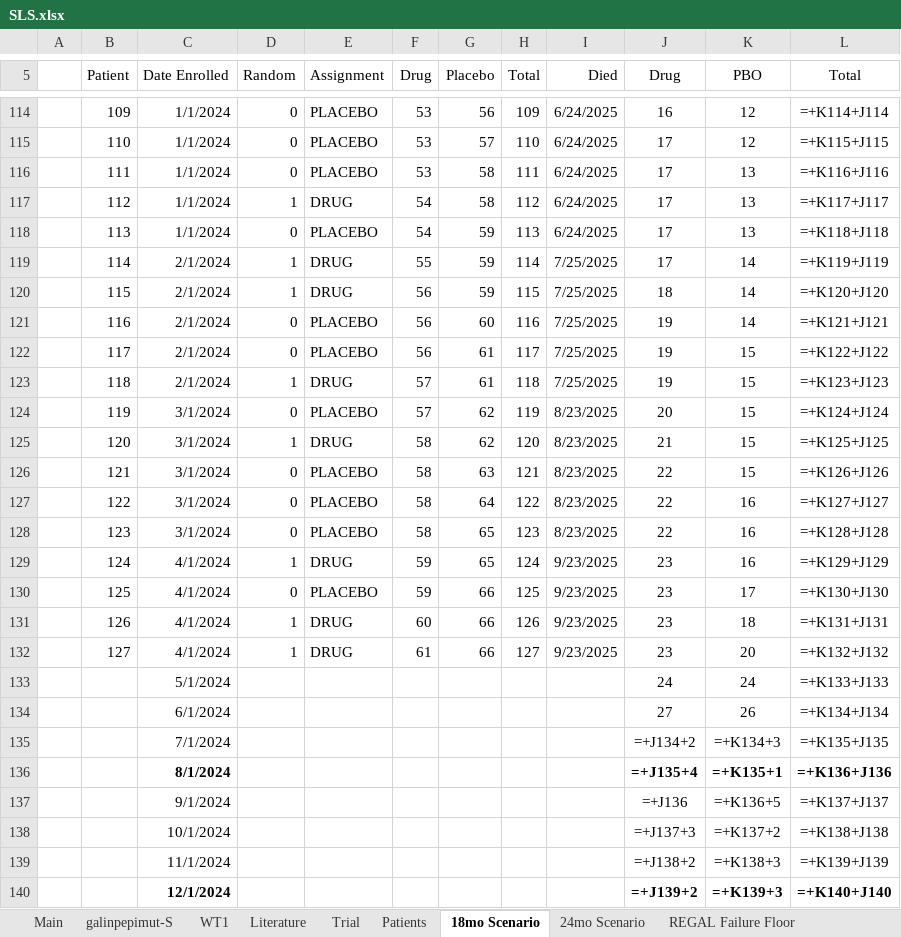
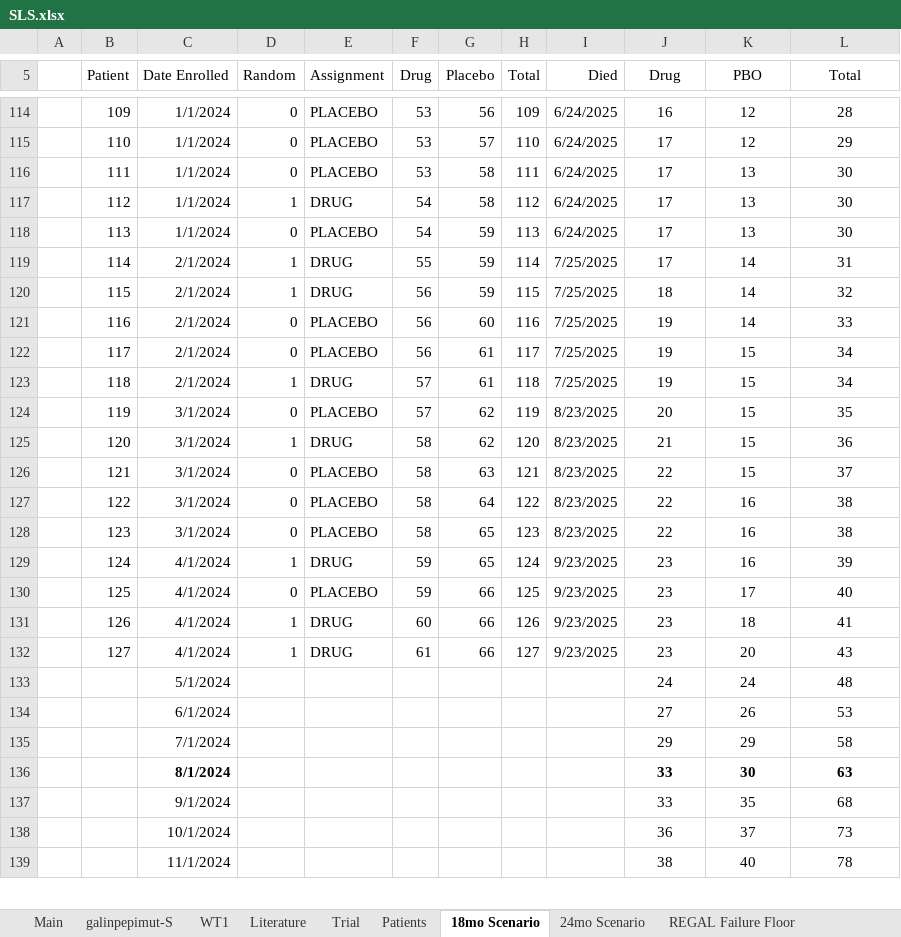
Before and after one commit to tadkawabata/sls-short-model, an Excel workbook: SLS.xlsx, sheet 18mo Scenario, drawn as a sheet; only a part is shown, gaps mark what is left out; values as stored, in another font and other column widths than the file's, no borders; formulas without a stored value are shown as written; removed rows and columns are numbered as before the commit, all else as after; the diff covers the shown part only; the diff names each change by its address in the sheet, - before the commit and + after, or states it on an @@ line.

```diff
--- a/SLS.xlsx (sheet 18mo Scenario)
+++ b/SLS.xlsx (sheet 18mo Scenario)
-L114 (Total): =+K114+J114
+L114 (Total): 28
-L115 (Total): =+K115+J115
+L115 (Total): 29
-L116 (Total): =+K116+J116
+L116 (Total): 30
-L117 (Total): =+K117+J117
+L117 (Total): 30
-L118 (Total): =+K118+J118
+L118 (Total): 30
-L119 (Total): =+K119+J119
+L119 (Total): 31
-L120 (Total): =+K120+J120
+L120 (Total): 32
-L121 (Total): =+K121+J121
+L121 (Total): 33
-L122 (Total): =+K122+J122
+L122 (Total): 34
-L123 (Total): =+K123+J123
+L123 (Total): 34
-L124 (Total): =+K124+J124
+L124 (Total): 35
-L125 (Total): =+K125+J125
+L125 (Total): 36
-L126 (Total): =+K126+J126
+L126 (Total): 37
-L127 (Total): =+K127+J127
+L127 (Total): 38
-L128 (Total): =+K128+J128
+L128 (Total): 38
-L129 (Total): =+K129+J129
+L129 (Total): 39
-L130 (Total): =+K130+J130
+L130 (Total): 40
-L131 (Total): =+K131+J131
+L131 (Total): 41
-L132 (Total): =+K132+J132
+L132 (Total): 43
-L133 (Total): =+K133+J133
+L133 (Total): 48
-L134 (Total): =+K134+J134
+L134 (Total): 53
-row 135:  |  | 7/1/2024 |  |  |  |  |  |  | =+J134+2 | =+K134+3 | =+K135+J135
-row 136:  |  | 8/1/2024 |  |  |  |  |  |  | =+J135+4 | =+K135+1 | =+K136+J136
-row 137:  |  | 9/1/2024 |  |  |  |  |  |  | =+J136 | =+K136+5 | =+K137+J137
-row 138:  |  | 10/1/2024 |  |  |  |  |  |  | =+J137+3 | =+K137+2 | =+K138+J138
-row 139:  |  | 11/1/2024 |  |  |  |  |  |  | =+J138+2 | =+K138+3 | =+K139+J139
-row 140:  |  | 12/1/2024 |  |  |  |  |  |  | =+J139+2 | =+K139+3 | =+K140+J140
+row 135:  |  | 7/1/2024 |  |  |  |  |  |  | 29 | 29 | 58
+row 136:  |  | 8/1/2024 |  |  |  |  |  |  | 33 | 30 | 63
+row 137:  |  | 9/1/2024 |  |  |  |  |  |  | 33 | 35 | 68
+row 138:  |  | 10/1/2024 |  |  |  |  |  |  | 36 | 37 | 73
+row 139:  |  | 11/1/2024 |  |  |  |  |  |  | 38 | 40 | 78
```
Also changed, not shown: 1 added row and 108 edited cells elsewhere in this sheet, sheet Patients, sheet Trial, sheet 24mo Scenario, sheet REGAL Failure Floor, sheet Main, charts or pictures.
